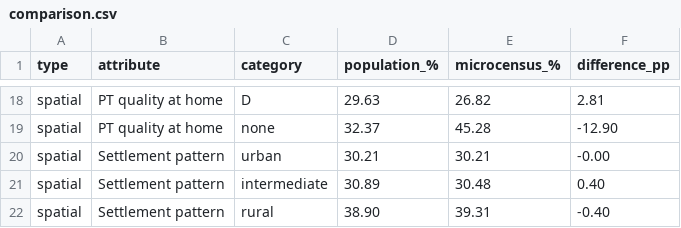
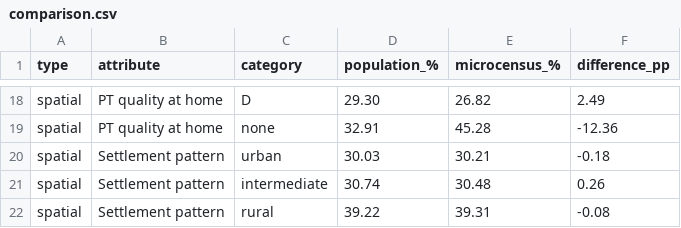
Before and after one commit to Kronjus/abmt-2026-assignment-2, a CSV file: assignment/compare_distributions/output/comparison.csv, drawn as a sheet; only a part is shown, gaps mark what is left out; the diff covers the shown part only; the diff names each change by its address in the sheet, - before the commit and + after, or states it on an @@ line.

```diff
--- a/assignment/compare_distributions/output/comparison.csv
+++ b/assignment/compare_distributions/output/comparison.csv
-D18 (population_%): 29.63
+D18 (population_%): 29.30
-F18 (difference_pp): 2.81
+F18 (difference_pp): 2.49
-D19 (population_%): 32.37
+D19 (population_%): 32.91
-F19 (difference_pp): -12.90
+F19 (difference_pp): -12.36
-D20 (population_%): 30.21
+D20 (population_%): 30.03
-F20 (difference_pp): -0.00
+F20 (difference_pp): -0.18
-D21 (population_%): 30.89
+D21 (population_%): 30.74
-F21 (difference_pp): 0.40
+F21 (difference_pp): 0.26
-D22 (population_%): 38.90
+D22 (population_%): 39.22
-F22 (difference_pp): -0.40
+F22 (difference_pp): -0.08
```
Also changed, not shown: 32 edited cells elsewhere in this file, assignment/compare_distributions/output/activity_map.csv, assignment/compare_distributions/output/activity_map_mismatch.csv, 9 other files.
